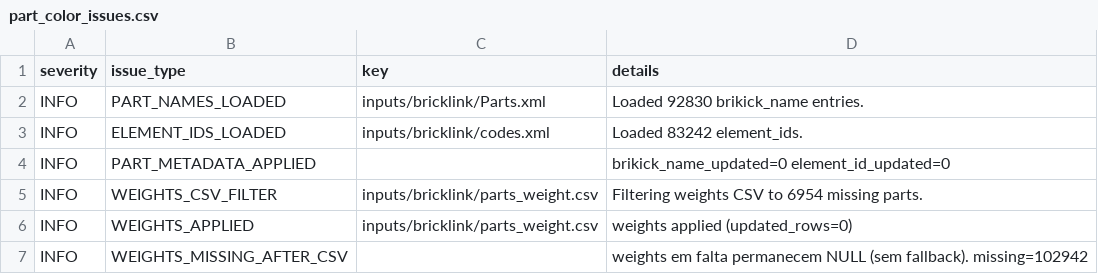
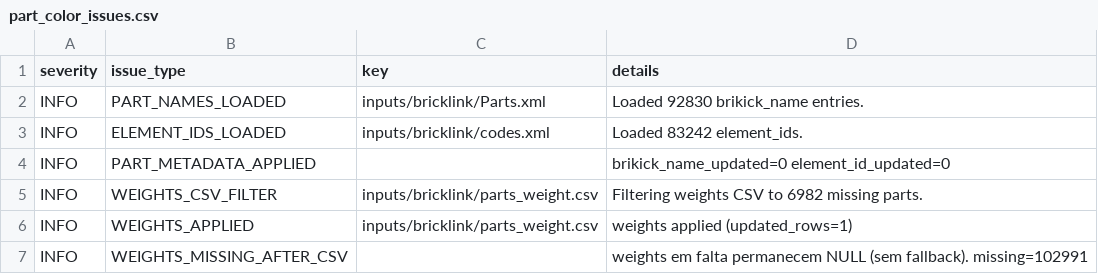
Before and after one commit to brickbuild-dev/database, a CSV file: database/part_color_issues.csv, drawn as a sheet.

```diff
--- a/database/part_color_issues.csv
+++ b/database/part_color_issues.csv
@@ -4,4 +4,4 @@ INFO,ELEMENT_IDS_LOADED,inputs/bricklink/codes.xml,Loaded 83242 element_ids.
 INFO,PART_METADATA_APPLIED,,brikick_name_updated=0 element_id_updated=0
-INFO,WEIGHTS_CSV_FILTER,inputs/bricklink/parts_weight.csv,Filtering weights CSV to 6954 missing parts.
-INFO,WEIGHTS_APPLIED,inputs/bricklink/parts_weight.csv,weights applied (updated_rows=0)
-INFO,WEIGHTS_MISSING_AFTER_CSV,,weights em falta permanecem NULL (sem fallback). missing=102942
+INFO,WEIGHTS_CSV_FILTER,inputs/bricklink/parts_weight.csv,Filtering weights CSV to 6982 missing parts.
+INFO,WEIGHTS_APPLIED,inputs/bricklink/parts_weight.csv,weights applied (updated_rows=1)
+INFO,WEIGHTS_MISSING_AFTER_CSV,,weights em falta permanecem NULL (sem fallback). missing=102991
```
Also changed, not shown: 29 other files.
